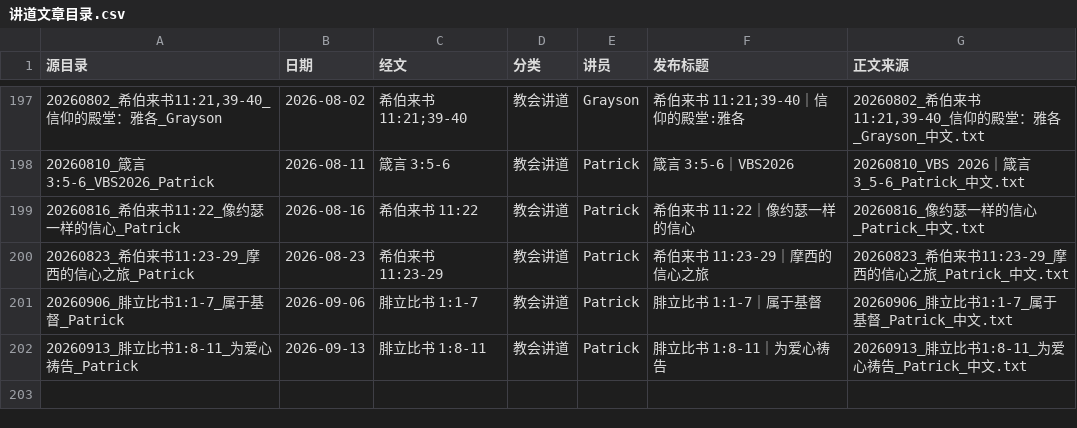
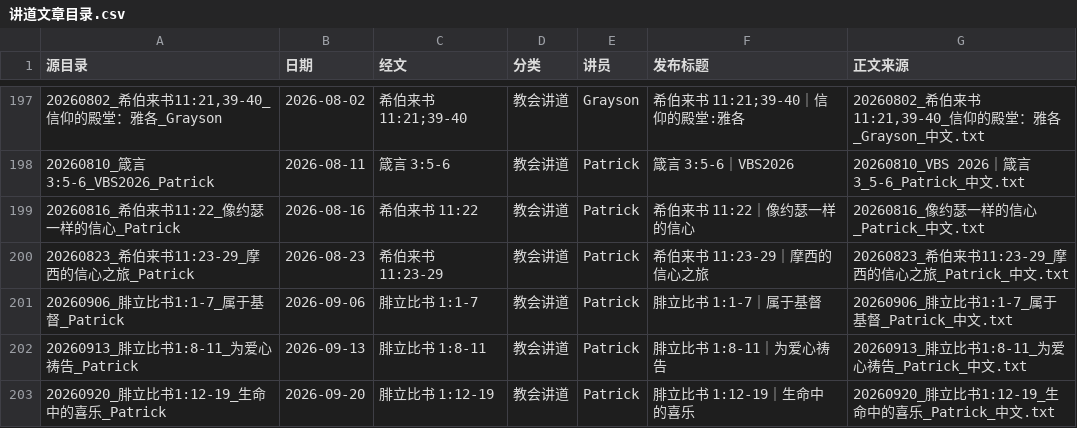
Before and after one commit to Ronnie0229/Ronnie0229.github.io, a CSV file: docs/内容整理报告/讲道文章目录.csv, drawn as a sheet; only a part is shown, gaps mark what is left out.

```diff
--- a/docs/内容整理报告/讲道文章目录.csv
+++ b/docs/内容整理报告/讲道文章目录.csv
@@ -202 +202,2 @@
 20260913_腓立比书1:8-11_为爱心祷告_Patrick,2026-09-13,腓立比书 1:8-11,教会讲道,Patrick,腓立比书 1:8-11｜为爱心祷告,20260913_腓立比书1:8-11_为爱心祷告_Patrick_中文.txt
+20260920_腓立比书1:12-19_生命中的喜乐_Patrick,2026-09-20,腓立比书 1:12-19,教会讲道,Patrick,腓立比书 1:12-19｜生命中的喜乐,20260920_腓立比书1:12-19_生命中的喜乐_Patrick_中文.txt
```
Also changed, not shown: docs/内容整理报告/sermon-import-registry.csv, 3 other files.
